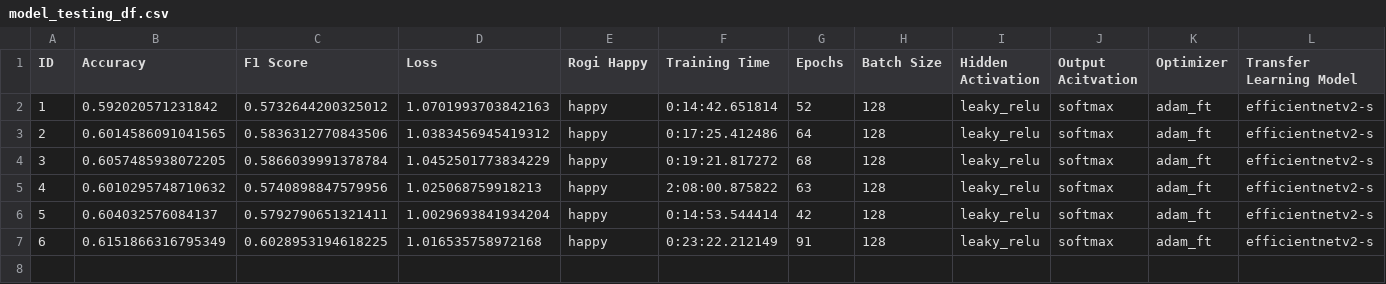
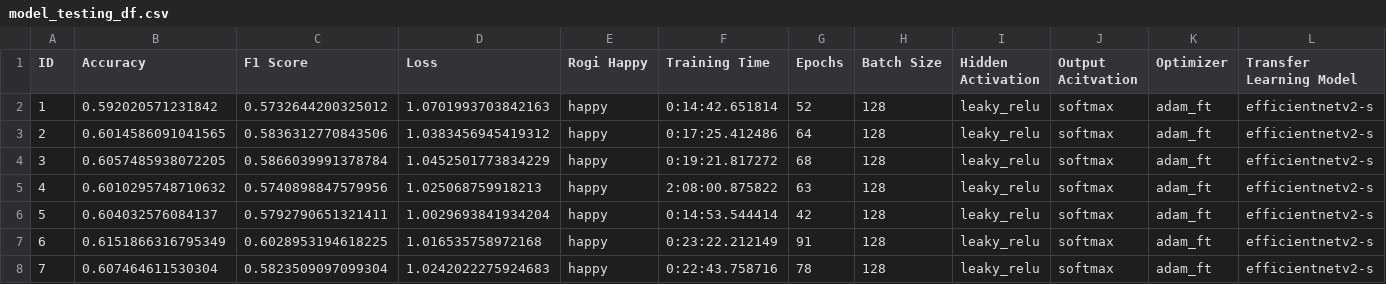
Before and after one commit to dougrandrade/Dog_Emotions_CNN_Repo, a CSV file: model_testing_df.csv, drawn as a sheet; only a part is shown; rows hold the shown columns only; the diff names each change by its address in the sheet, - before the commit and + after, or states it on an @@ line.

```diff
--- a/model_testing_df.csv
+++ b/model_testing_df.csv
+row 8: 7 | 0.607464611530304 | 0.5823509097099304 | 1.0242022275924683 | happy | 0:22:43.758716 | 78 | 128 | leaky_relu | softmax | adam_ft | efficientnetv2-s
```
Also changed, not shown: 4 other files.
